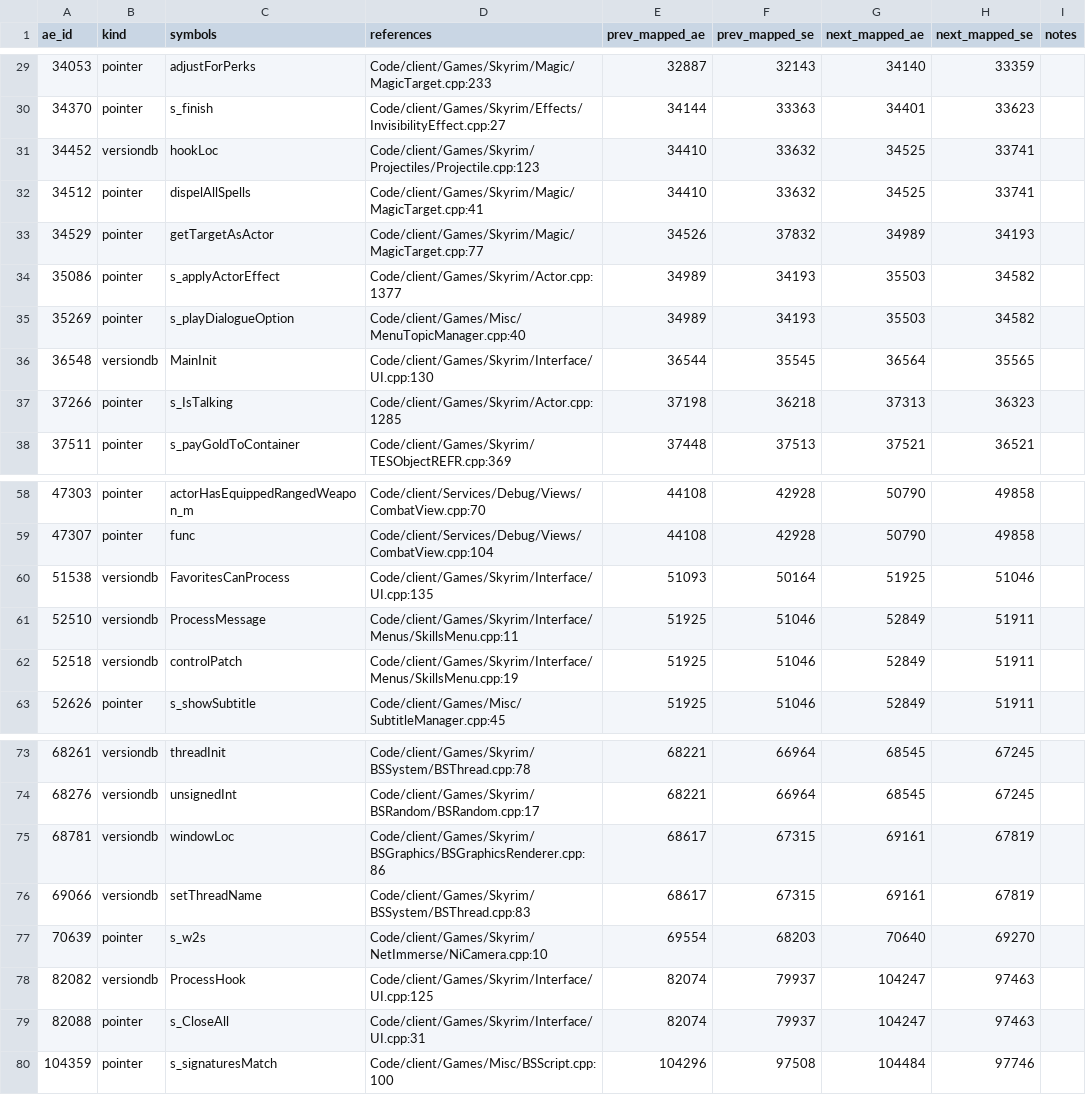
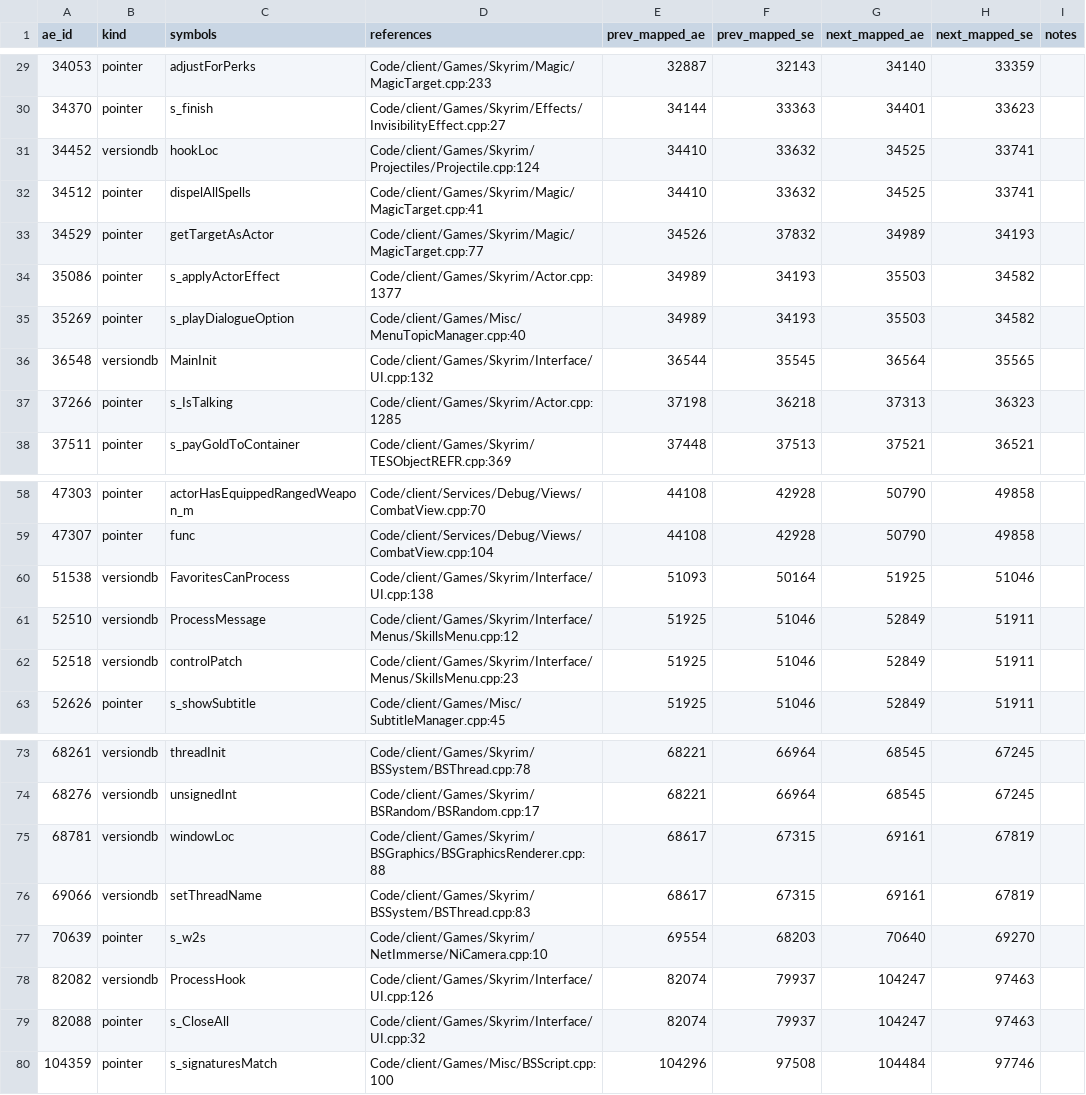
Before and after one commit to Riyozaki/RFAB_Online, a CSV file: docs/phase1/id_worklist.csv, drawn as a sheet; only a part is shown, gaps mark what is left out.

```diff
--- a/docs/phase1/id_worklist.csv
+++ b/docs/phase1/id_worklist.csv
@@ -30,3 +30,3 @@ ae_id,kind,symbols,references,prev_mapped_ae,prev_mapped_se,next_mapped_ae,next_
 34370,pointer,s_finish,Code/client/Games/Skyrim/Effects/InvisibilityEffect.cpp:27,34144,33363,34401,33623,
-34452,versiondb,hookLoc,Code/client/Games/Skyrim/Projectiles/Projectile.cpp:123,34410,33632,34525,33741,
+34452,versiondb,hookLoc,Code/client/Games/Skyrim/Projectiles/Projectile.cpp:124,34410,33632,34525,33741,
 34512,pointer,dispelAllSpells,Code/client/Games/Skyrim/Magic/MagicTarget.cpp:41,34410,33632,34525,33741,
@@ -35,3 +35,3 @@ ae_id,kind,symbols,references,prev_mapped_ae,prev_mapped_se,next_mapped_ae,next_
 35269,pointer,s_playDialogueOption,Code/client/Games/Misc/MenuTopicManager.cpp:40,34989,34193,35503,34582,
-36548,versiondb,MainInit,Code/client/Games/Skyrim/Interface/UI.cpp:130,36544,35545,36564,35565,
+36548,versiondb,MainInit,Code/client/Games/Skyrim/Interface/UI.cpp:132,36544,35545,36564,35565,
 37266,pointer,s_IsTalking,Code/client/Games/Skyrim/Actor.cpp:1285,37198,36218,37313,36323,
@@ -59,5 +59,5 @@ ae_id,kind,symbols,references,prev_mapped_ae,prev_mapped_se,next_mapped_ae,next_
 47307,pointer,func,Code/client/Services/Debug/Views/CombatView.cpp:104,44108,42928,50790,49858,
-51538,versiondb,FavoritesCanProcess,Code/client/Games/Skyrim/Interface/UI.cpp:135,51093,50164,51925,51046,
-52510,versiondb,ProcessMessage,Code/client/Games/Skyrim/Interface/Menus/SkillsMenu.cpp:11,51925,51046,52849,51911,
-52518,versiondb,controlPatch,Code/client/Games/Skyrim/Interface/Menus/SkillsMenu.cpp:19,51925,51046,52849,51911,
+51538,versiondb,FavoritesCanProcess,Code/client/Games/Skyrim/Interface/UI.cpp:138,51093,50164,51925,51046,
+52510,versiondb,ProcessMessage,Code/client/Games/Skyrim/Interface/Menus/SkillsMenu.cpp:12,51925,51046,52849,51911,
+52518,versiondb,controlPatch,Code/client/Games/Skyrim/Interface/Menus/SkillsMenu.cpp:23,51925,51046,52849,51911,
 52626,pointer,s_showSubtitle,Code/client/Games/Misc/SubtitleManager.cpp:45,51925,51046,52849,51911,
@@ -74,7 +74,7 @@ ae_id,kind,symbols,references,prev_mapped_ae,prev_mapped_se,next_mapped_ae,next_
 68276,versiondb,unsignedInt,Code/client/Games/Skyrim/BSRandom/BSRandom.cpp:17,68221,66964,68545,67245,
-68781,versiondb,windowLoc,Code/client/Games/Skyrim/BSGraphics/BSGraphicsRenderer.cpp:86,68617,67315,69161,67819,
+68781,versiondb,windowLoc,Code/client/Games/Skyrim/BSGraphics/BSGraphicsRenderer.cpp:88,68617,67315,69161,67819,
 69066,versiondb,setThreadName,Code/client/Games/Skyrim/BSSystem/BSThread.cpp:83,68617,67315,69161,67819,
 70639,pointer,s_w2s,Code/client/Games/Skyrim/NetImmerse/NiCamera.cpp:10,69554,68203,70640,69270,
-82082,versiondb,ProcessHook,Code/client/Games/Skyrim/Interface/UI.cpp:125,82074,79937,104247,97463,
-82088,pointer,s_CloseAll,Code/client/Games/Skyrim/Interface/UI.cpp:31,82074,79937,104247,97463,
+82082,versiondb,ProcessHook,Code/client/Games/Skyrim/Interface/UI.cpp:126,82074,79937,104247,97463,
+82088,pointer,s_CloseAll,Code/client/Games/Skyrim/Interface/UI.cpp:32,82074,79937,104247,97463,
 104359,pointer,s_signaturesMatch,Code/client/Games/Misc/BSScript.cpp:100,104296,97508,104484,97746,
```
Also changed, not shown: docs/phase1/id_candidates.csv, 4 other files.
